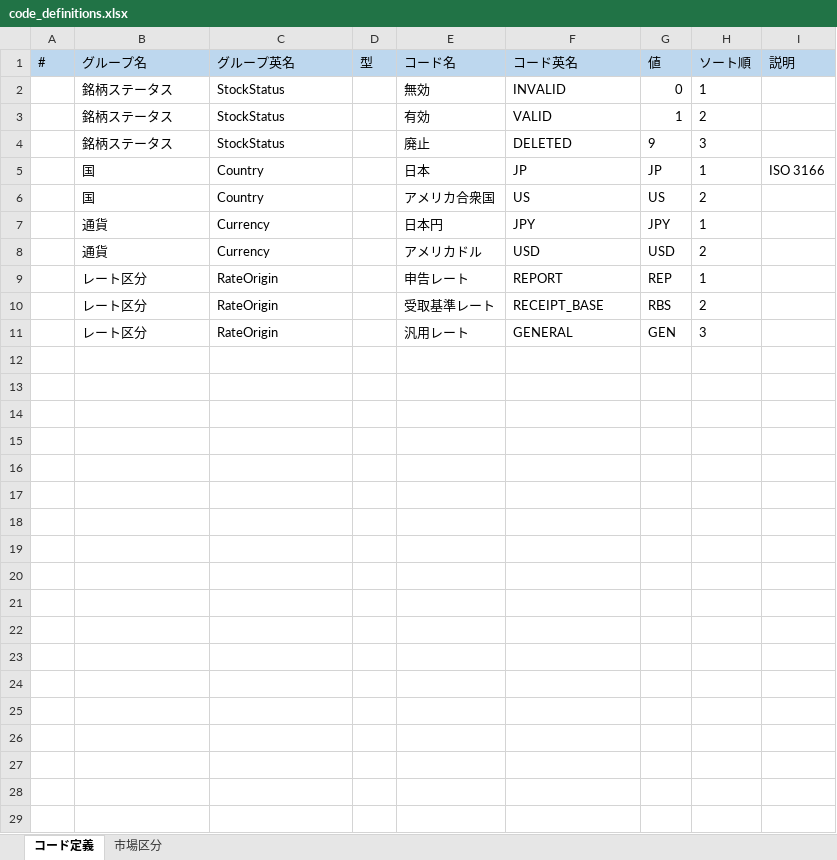
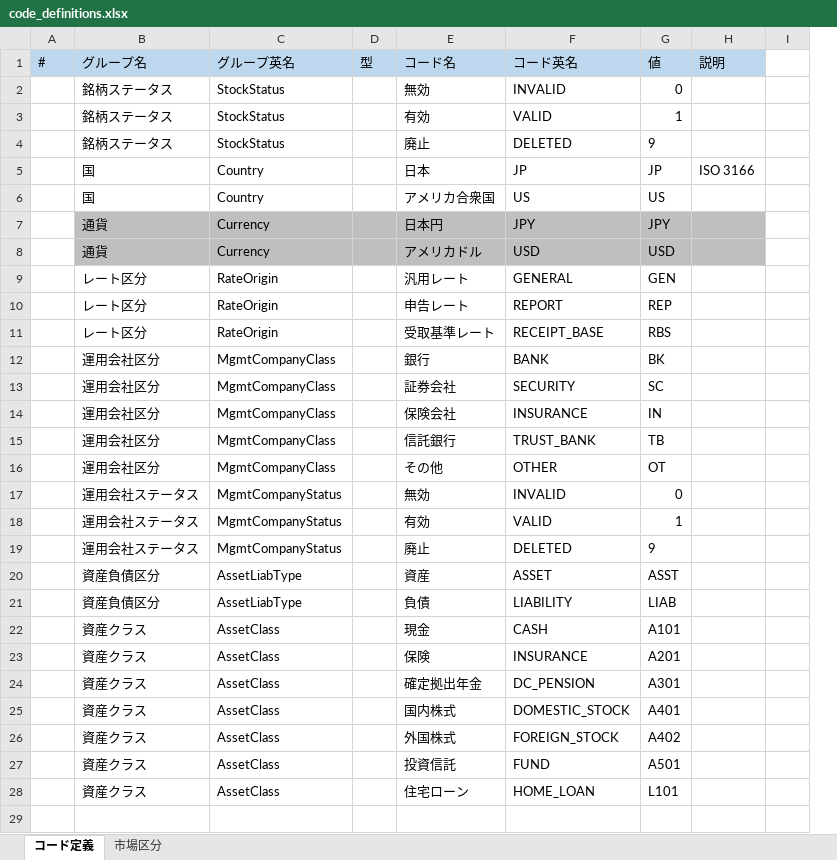
Before and after one commit to tefuna/dvlife-api, an Excel workbook: docs/10_general/code_definitions.xlsx, sheet コード定義, drawn as a sheet; only a part is shown; values as stored, in another font and other column widths than the file's, no borders; removed rows and columns are numbered as before the commit, all else as after; the diff covers the shown part only; the diff names each change by its address in the sheet, - before the commit and + after, or states it on an @@ line.

```diff
--- a/docs/10_general/code_definitions.xlsx (sheet コード定義)
+++ b/docs/10_general/code_definitions.xlsx (sheet コード定義)
-column H, rows 1-11: ソート順 | 1 | 2 | 3 | 1 | 2 | 1 | 2 | 1 | 2 | 3
+column I, empty
-B7:G8 fill: none
+B7:G8 fill: #BFBFBF
-H7:H8 fill: none
+H7:H8 fill: #BFBFBF
+row 9:  | レート区分 | RateOrigin |  | 汎用レート | GENERAL | GEN
+row 12:  | 運用会社区分 | MgmtCompanyClass |  | 銀行 | BANK | BK
+row 13:  | 運用会社区分 | MgmtCompanyClass |  | 証券会社 | SECURITY | SC
+row 14:  | 運用会社区分 | MgmtCompanyClass |  | 保険会社 | INSURANCE | IN
+row 15:  | 運用会社区分 | MgmtCompanyClass |  | 信託銀行 | TRUST_BANK | TB
+row 16:  | 運用会社区分 | MgmtCompanyClass |  | その他 | OTHER | OT
+row 17:  | 運用会社ステータス | MgmtCompanyStatus |  | 無効 | INVALID | 0
+row 18:  | 運用会社ステータス | MgmtCompanyStatus |  | 有効 | VALID | 1
+row 19:  | 運用会社ステータス | MgmtCompanyStatus |  | 廃止 | DELETED | 9
+row 20:  | 資産負債区分 | AssetLiabType |  | 資産 | ASSET | ASST
+row 21:  | 資産負債区分 | AssetLiabType |  | 負債 | LIABILITY | LIAB
+row 22:  | 資産クラス | AssetClass |  | 現金 | CASH | A101
+row 23:  | 資産クラス | AssetClass |  | 保険 | INSURANCE | A201
+row 24:  | 資産クラス | AssetClass |  | 確定拠出年金 | DC_PENSION | A301
+row 25:  | 資産クラス | AssetClass |  | 国内株式 | DOMESTIC_STOCK | A401
+row 26:  | 資産クラス | AssetClass |  | 外国株式 | FOREIGN_STOCK | A402
+row 27:  | 資産クラス | AssetClass |  | 投資信託 | FUND | A501
+row 28:  | 資産クラス | AssetClass |  | 住宅ローン | HOME_LOAN | L101
-row 29:  | レート区分 | RateOrigin |  | 汎用レート | GENERAL | GEN | 3
+row 29: (empty)
```
Also changed, not shown: 7 added rows elsewhere in this sheet, docs/20_database/db_objects.xlsx, 15 other files.
